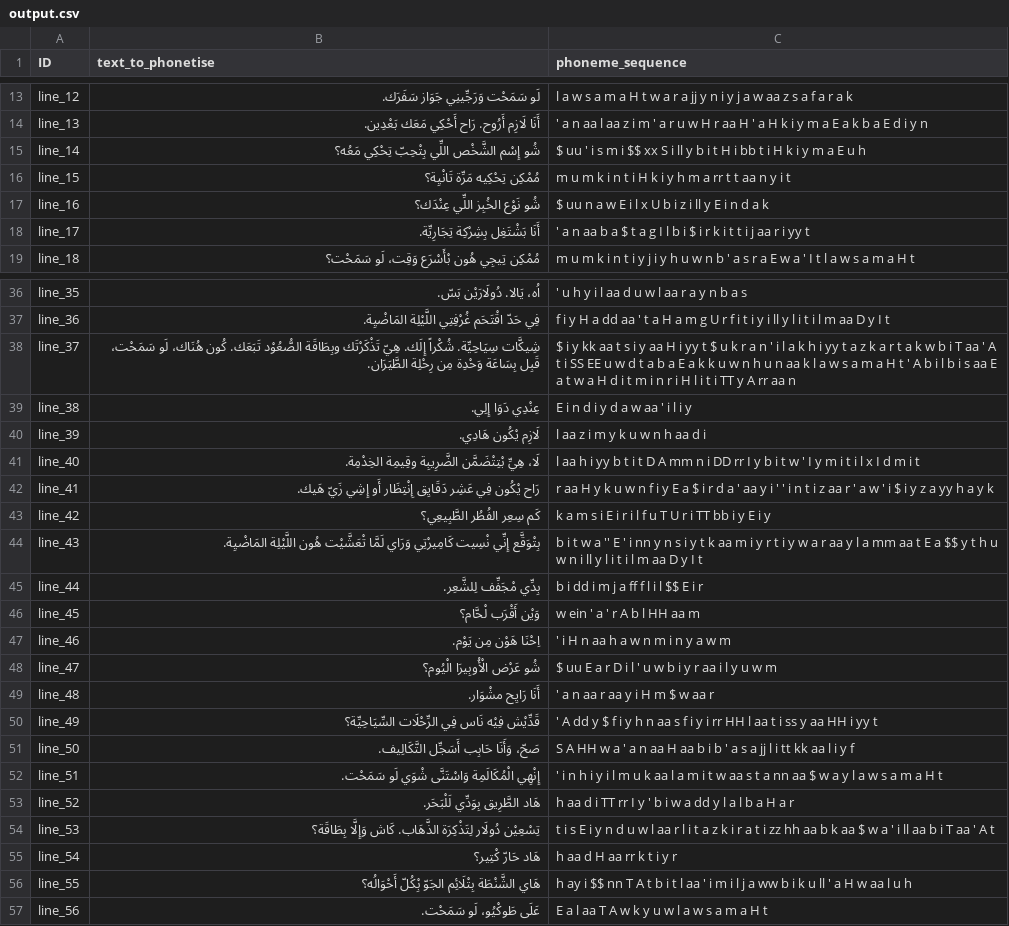
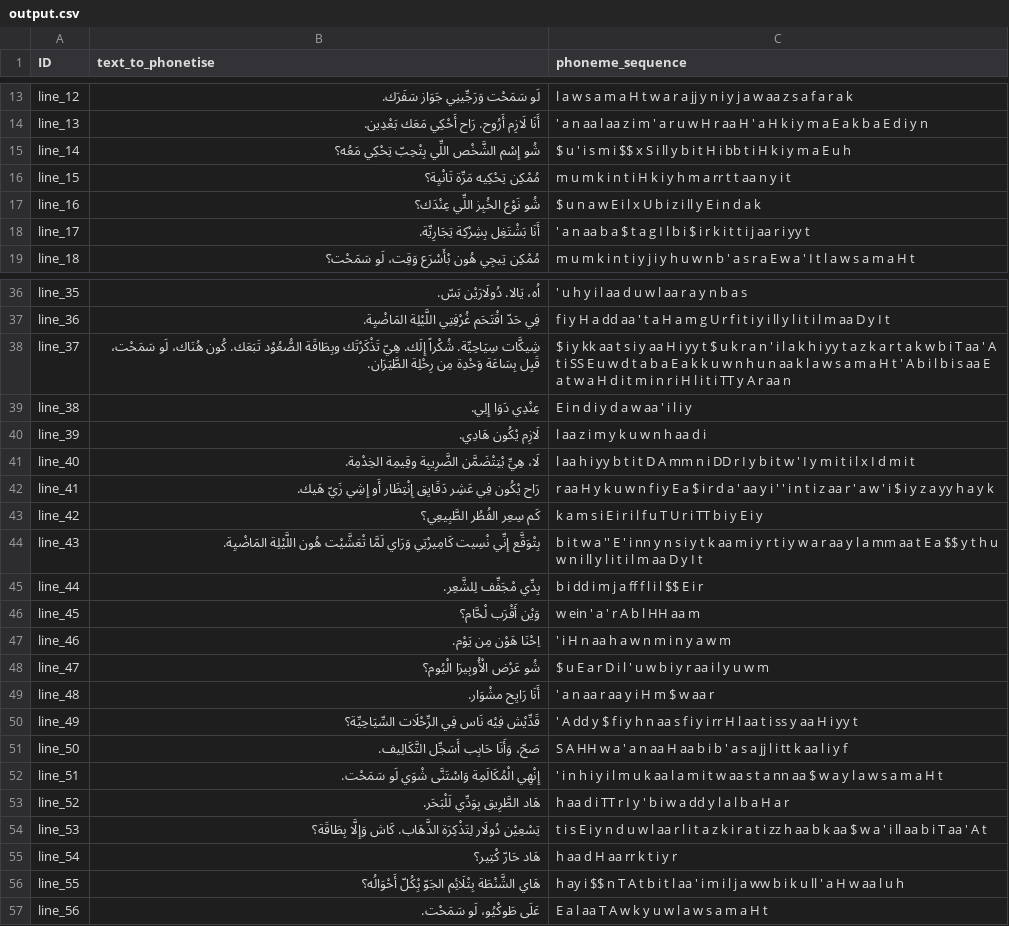
Before and after one commit to aisyah-revo/lev-phonetiser, a CSV file: output.csv, drawn as a sheet; only a part is shown, gaps mark what is left out; the diff covers the shown part only.

Commit message:
fix phoneme

```diff
--- a/output.csv
+++ b/output.csv
@@ -14,5 +14,5 @@ line_12,لَو سَمَحْت وَرَجِّينِي جَوَاز سَفَرَك
 line_13,أَنَا لَازِم أَرُوح. رَاح أَحْكِي مَعَك بَعْدِين.,' a n aa l aa z i m ' a r u w H r aa H ' a H k i y m a E a k b a E d i y n
-line_14,شُو إِسْم الشَّخْص اللِّي بِتْحِبّ تِحْكِي مَعُه؟,$ uu ' i s m i $$ xx S i ll y b i t H i bb t i H k i y m a E u h
+line_14,شُو إِسْم الشَّخْص اللِّي بِتْحِبّ تِحْكِي مَعُه؟,$ u ' i s m i $$ x S i ll y b i t H i bb t i H k i y m a E u h
 line_15,مُمْكِن تِحْكِيه مَرِّة تَانْيِة؟,m u m k i n t i H k i y h m a rr t t aa n y i t
-line_16,شُو نَوْع الخُبِز اللِّي عِنْدَك؟,$ uu n a w E i l x U b i z i ll y E i n d a k
+line_16,شُو نَوْع الخُبِز اللِّي عِنْدَك؟,$ u n a w E i l x U b i z i ll y E i n d a k
 line_17,أَنَا بَشْتَغِل بِشِرْكِة تِجَارِيِّة.,' a n aa b a $ t a g I l b i $ i r k i t t i j aa r i yy t
@@ -37,8 +37,8 @@ line_35,اُه، يَالا. دُولَارَيْن بَسّ.,' u h y i l aa d u
 line_36,فِي حَدّ اقْتَحَم غُرْفِتِي اللَّيْلِة المَاضْيِة.,f i y H a dd aa ' t a H a m g U r f i t i y i ll y l i t i l m aa D y I t
-line_37,شِيكَّات سِيَاحِيِّة. شُكْراً إِلَك. هِيّ تَذْكَرْتَك وبِطَاقَة الصُّعُوْد تَبَعَك. كُون هُنَاك، لَو سَمَحْت، قَبِل بِسَاعَة وَحْدِة مِن رِحْلِة الطَّيَرَان.,$ i y kk aa t s i y aa H i yy t $ u k r a n ' i l a k h i yy t a z k a r t a k w b i T aa ' A t i SS EE u w d t a b a E a k k u w n h u n aa k l a w s a m a H t ' A b i l b i s aa E a t w a H d i t m i n r i H l i t i TT y A rr aa n
+line_37,شِيكَّات سِيَاحِيِّة. شُكْراً إِلَك. هِيّ تَذْكَرْتَك وبِطَاقَة الصُّعُوْد تَبَعَك. كُون هُنَاك، لَو سَمَحْت، قَبِل بِسَاعَة وَحْدِة مِن رِحْلِة الطَّيَرَان.,$ i y kk aa t s i y aa H i yy t $ u k r a n ' i l a k h i yy t a z k a r t a k w b i T aa ' A t i SS E u w d t a b a E a k k u w n h u n aa k l a w s a m a H t ' A b i l b i s aa E a t w a H d i t m i n r i H l i t i TT y A r aa n
 line_38,عِنْدِي دَوَا إِلِي.,E i n d i y d a w aa ' i l i y
 line_39,لَازِم يْكُون هَادِي.,l aa z i m y k u w n h aa d i
-line_40,لَا، هِيِّ بْتِتْضَمَّن الضَّرِيبِة وقِيمِة الخِدْمِة.,l aa h i yy b t i t D A mm n i DD rr I y b i t w ' I y m i t i l x I d m i t
+line_40,لَا، هِيِّ بْتِتْضَمَّن الضَّرِيبِة وقِيمِة الخِدْمِة.,l aa h i yy b t i t D A mm n i DD r I y b i t w ' I y m i t i l x I d m i t
 line_41,رَاح يْكُون فِي عَشِر دَقَايِق إِنْتِظَار أَو إِشِي زَيّ هَيك.,r aa H y k u w n f i y E a $ i r d a ' aa y i ' ' i n t i z aa r ' a w ' i $ i y z a yy h a y k
-line_42,كَم سِعِر الفُطُر الطَّبِيعِي؟,k a m s i E i r i l f u T U r i TT bb i y E i y
+line_42,كَم سِعِر الفُطُر الطَّبِيعِي؟,k a m s i E i r i l f u T U r i TT b i y E i y
 line_43,بِتْوَقَّع إِنِّي نْسِيت كَامِيرْتِي وَرَاي لَمَّا تْعَشَّيْت هُون اللَّيْلِة المَاضْيِة.,b i t w a '' E ' i nn y n s i y t k aa m i y r t i y w a r aa y l a mm aa t E a $$ y t h u w n i ll y l i t i l m aa D y I t
@@ -47,11 +47,11 @@ line_45,وَيْن أَقْرَب لْحَّام؟,w ein ' a ' r A b l HH aa m
 line_46,اِحْنَا هَوْن مِن يَوْم.,' i H n aa h a w n m i n y a w m
-line_47,شُو عَرْض الْأُوبِيرَا الْيُوم؟,$ uu E a r D i l ' u w b i y r aa i l y u w m
+line_47,شُو عَرْض الْأُوبِيرَا الْيُوم؟,$ u E a r D i l ' u w b i y r aa i l y u w m
 line_48,أَنَا رَايِح مشْوَار.,' a n aa r aa y i H m $ w aa r
-line_49,قَدِّيْش فِيْه نَاس فِي الرِّحْلَات السِّيَاحِيِّة؟,' A dd y $ f i y h n aa s f i y i rr HH l aa t i ss y aa HH i yy t
-line_50,صَحّ، وَأَنَا حَابِب أَسَجِّل التَّكَالِيف.,S A HH w a ' a n aa H aa b i b ' a s a jj l i tt kk aa l i y f
+line_49,قَدِّيْش فِيْه نَاس فِي الرِّحْلَات السِّيَاحِيِّة؟,' A dd y $ f i y h n aa s f i y i rr H l aa t i ss y aa H i yy t
+line_50,صَحّ، وَأَنَا حَابِب أَسَجِّل التَّكَالِيف.,S A HH w a ' a n aa H aa b i b ' a s a jj l i tt k aa l i y f
 line_51,إِنْهِي الْمُكَالَمِة وَاسْتَنَّى شْوَي لَو سَمَحْت.,' i n h i y i l m u k aa l a m i t w aa s t a nn aa $ w a y l a w s a m a H t
-line_52,هَاد الطَّرِيق بِوَدِّي لَلْبَحَر.,h aa d i TT rr I y ' b i w a dd y l a l b a H a r
-line_53,تِسْعِيْن دُولَار لِتَذْكِرَة الذَّهَاب. كَاش وَإِلَّا بِطَاقَة؟,t i s E i y n d u w l aa r l i t a z k i r a t i zz hh aa b k aa $ w a ' i ll aa b i T aa ' A t
+line_52,هَاد الطَّرِيق بِوَدِّي لَلْبَحَر.,h aa d i TT r I y ' b i w a dd y l a l b a H a r
+line_53,تِسْعِيْن دُولَار لِتَذْكِرَة الذَّهَاب. كَاش وَإِلَّا بِطَاقَة؟,t i s E i y n d u w l aa r l i t a z k i r a t i zz h aa b k aa $ w a ' i ll aa b i T aa ' A t
 line_54,هَاد حَارّ كْتِير؟,h aa d H aa rr k t i y r
-line_55,هَاي الشَّنْطَة بِتْلَائِم الجَوّ بِْكُلّ أَحْوَالُه؟,h ay i $$ nn T A t b i t l aa ' i m i l j a ww b i k u ll ' a H w aa l u h
+line_55,هَاي الشَّنْطَة بِتْلَائِم الجَوّ بِْكُلّ أَحْوَالُه؟,h ay i $$ n T A t b i t l aa ' i m i l j a ww b i k u ll ' a H w aa l u h
 line_56,عَلَى طَوكْيُو، لَو سَمَحْت.,E a l aa T A w k y u w l a w s a m a H t
```
Also changed, not shown: 2 edited cells elsewhere in this file, 1 other file.
